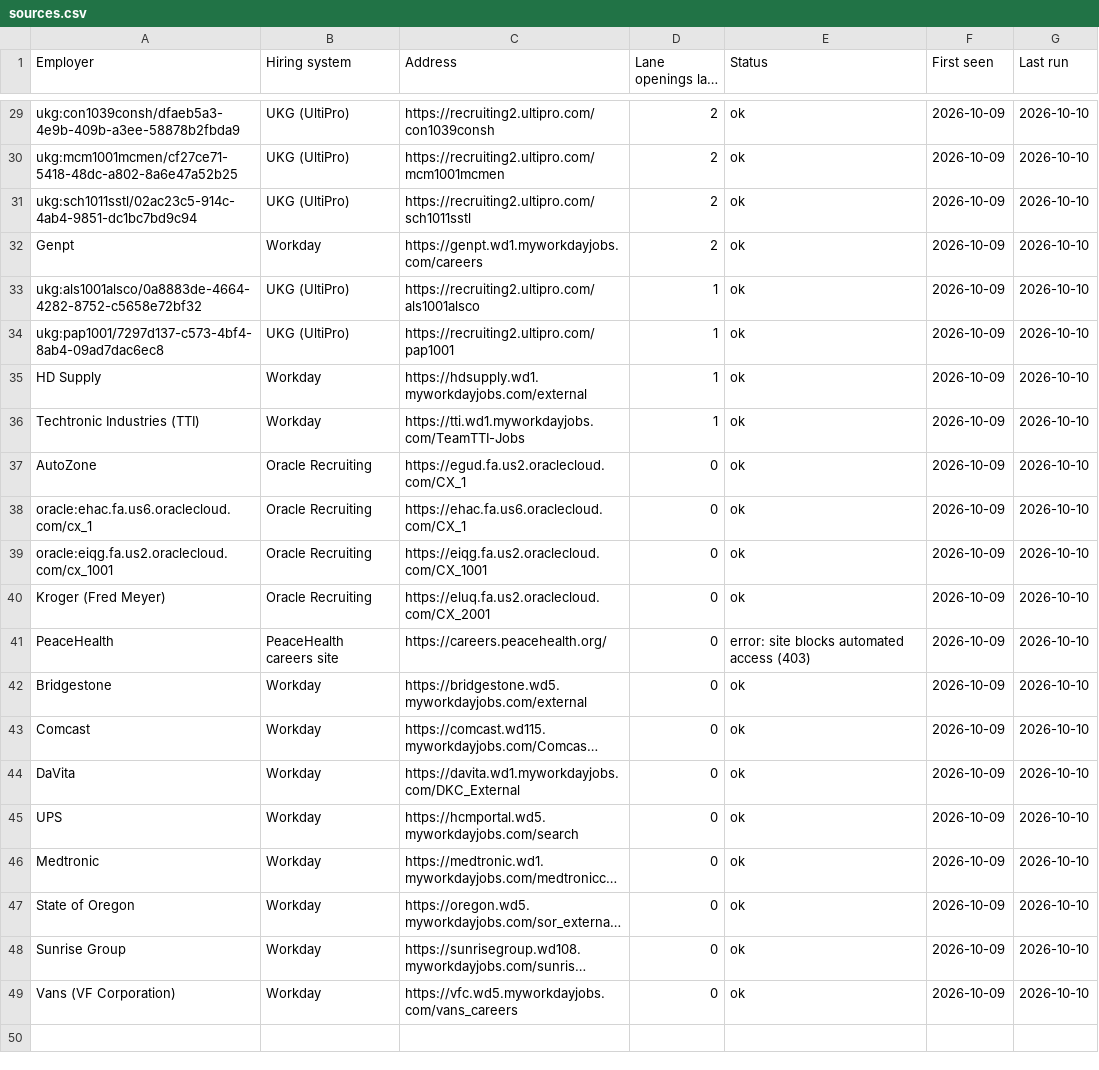
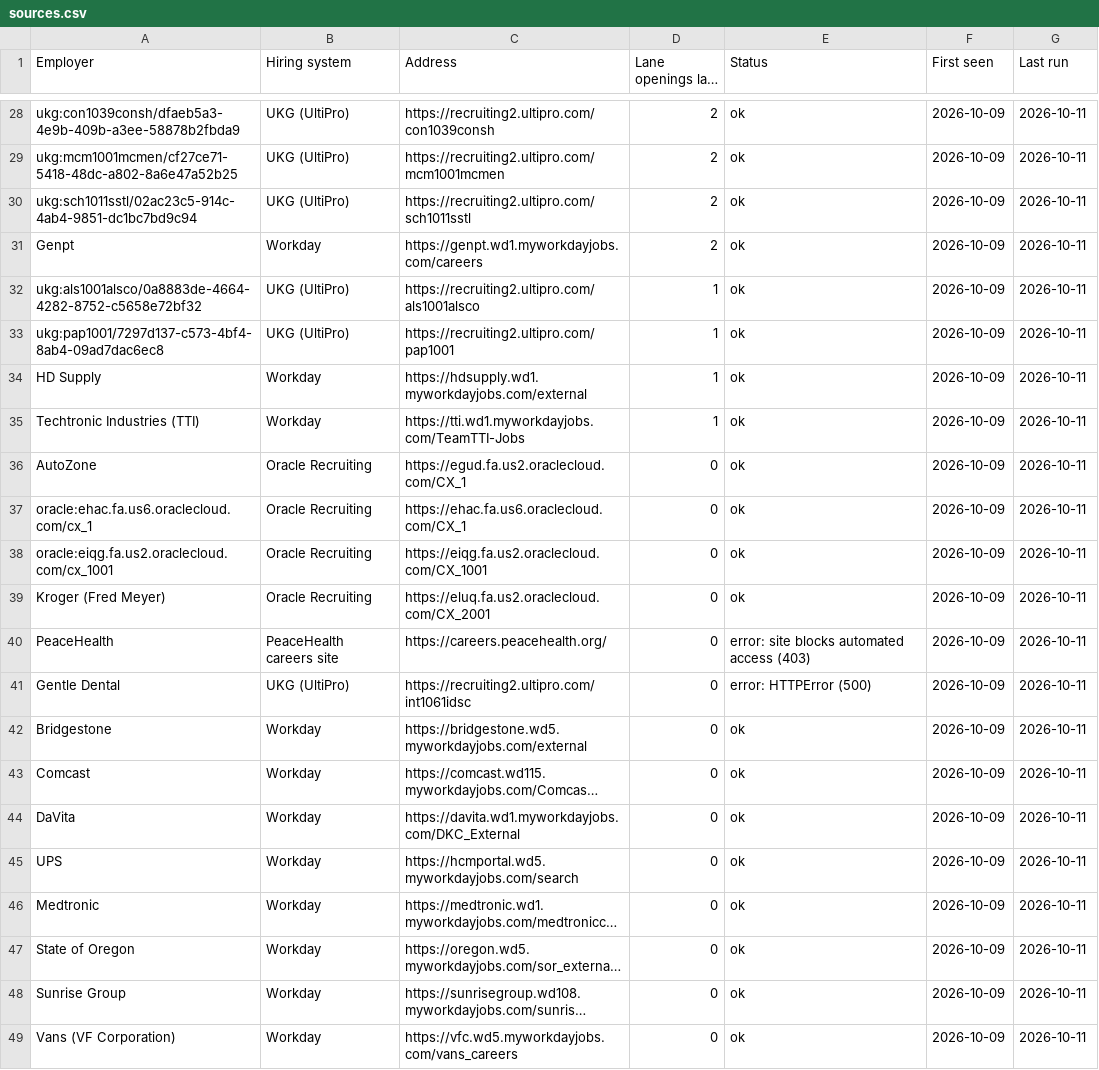
Before and after one commit to collaborativeedo/hot-jobs, a CSV file: docs/sources.csv, drawn as a sheet; only a part is shown, gaps mark what is left out; long unchanged cells end in …; addresses are those after the commit; the diff covers the shown part only; the diff names each change by its address in the sheet, - before the commit and + after, or states it on an @@ line.

```diff
--- a/docs/sources.csv
+++ b/docs/sources.csv
-G28:G40 (Last run): 2026-10-10
+G28:G40 (Last run): 2026-10-11
+row 41: Gentle Dental | UKG (UltiPro) | https://recruiting2.ultipro.com/int1061idsc | 0 | error: HTTPError (500) | 2026-10-09 | 2026-10-11
-G42:G49 (Last run): 2026-10-10
+G42:G49 (Last run): 2026-10-11
```
Also changed, not shown: 2 added rows, 3 removed rows and 29 edited cells elsewhere in this file, docs/employers.csv, 6 other files.
